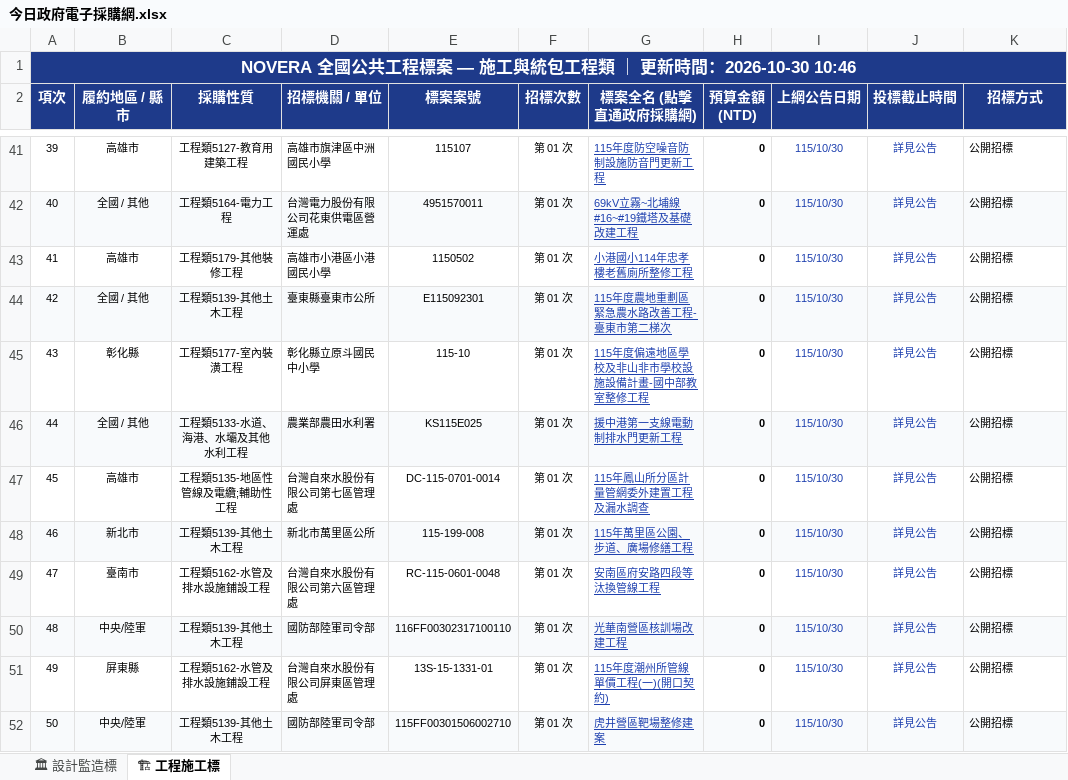
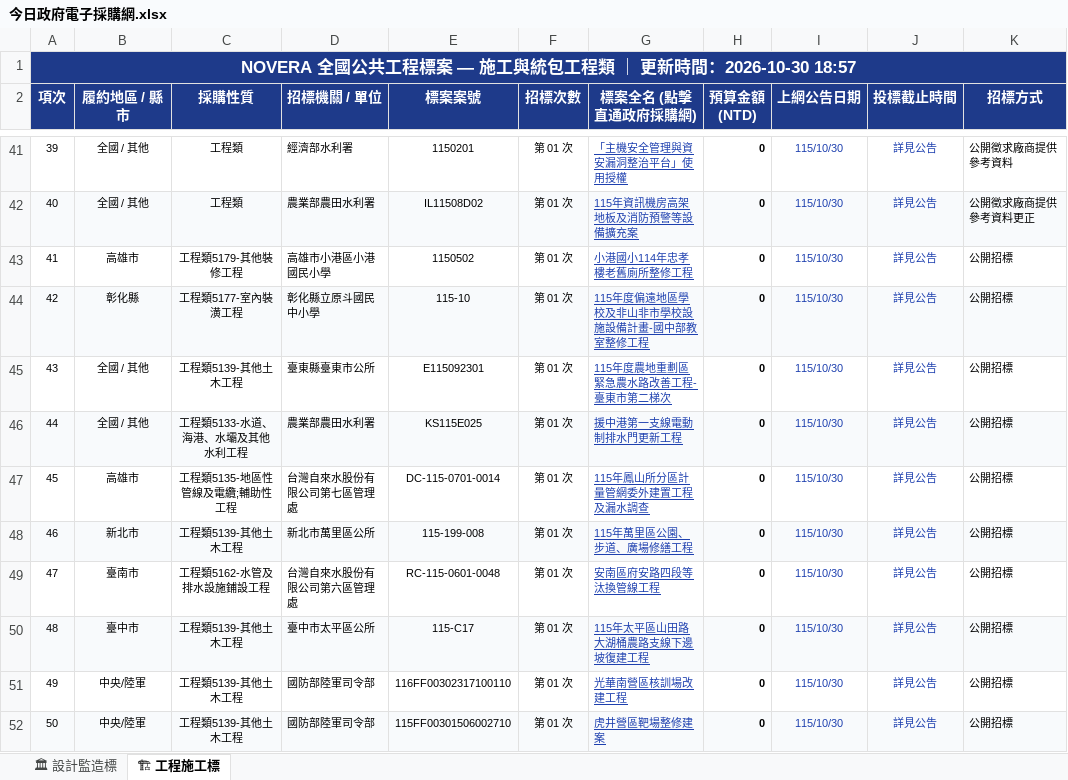
Before and after one commit to gardenai0222-a11y/gardenai0222-a11y.github.io, an Excel workbook: 今日政府電子採購網.xlsx, sheet 🏗 工程施工標, drawn as a sheet; only a part is shown, gaps mark what is left out; values as stored, in another font and other column widths than the file's, no borders; the diff covers the shown part only; the diff names each change by its address in the sheet, - before the commit and + after, or states it on an @@ line.

```diff
--- a/今日政府電子採購網.xlsx (sheet 🏗 工程施工標)
+++ b/今日政府電子採購網.xlsx (sheet 🏗 工程施工標)
-A1 (項次): …時間：2026-10-30 10:46
+A1 (項次): …時間：2026-10-30 18:57
-B41 (履約地區 / 縣市): 高雄市
+B41 (履約地區 / 縣市): 全國 / 其他
-C41 (採購性質): 工程類5127-教育用建築工程
+C41 (採購性質): 工程類
-D41 (招標機關 / 單位): 高雄市旗津區中洲國民小學
+D41 (招標機關 / 單位): 經濟部水利署
-E41 (標案案號): 115107
+E41 (標案案號): 1150201
-G41 (標案全名 (點擊直通政府採購網)): 115年度防空噪音防制設施防音門更新工程
+G41 (標案全名 (點擊直通政府採購網)): 「主機安全管理與資安漏洞整治平台」使用授權
-K41 (招標方式): 公開招標
+K41 (招標方式): 公開徵求廠商提供參考資料
-C42 (採購性質): 工程類5164-電力工程
+C42 (採購性質): 工程類
-D42 (招標機關 / 單位): 台灣電力股份有限公司花東供電區營運處
+D42 (招標機關 / 單位): 農業部農田水利署
-E42 (標案案號): 4951570011
+E42 (標案案號): IL11508D02
-G42 (標案全名 (點擊直通政府採購網)): 69kV立霧~北埔線#16~#19鐵塔及基礎改建工程
+G42 (標案全名 (點擊直通政府採購網)): 115年資訊機房高架地板及消防預警等設備擴充案
-K42 (招標方式): 公開招標
+K42 (招標方式): 公開徵求廠商提供參考資料更正
-B44 (履約地區 / 縣市): 全國 / 其他
+B44 (履約地區 / 縣市): 彰化縣
-C44 (採購性質): 工程類5139-其他土木工程
+C44 (採購性質): 工程類5177-室內裝潢工程
-D44 (招標機關 / 單位): 臺東縣臺東市公所
+D44 (招標機關 / 單位): 彰化縣立原斗國民中小學
-E44 (標案案號): E115092301
+E44 (標案案號): 115-10
-G44 (標案全名 (點擊直通政府採購網)): 115年度農地重劃區緊急農水路改善工程-臺東市第二梯次
+G44 (標案全名 (點擊直通政府採購網)): 115年度偏遠地區學校及非山非市學校設施設備計畫-國中部教室整修工程
-B45 (履約地區 / 縣市): 彰化縣
+B45 (履約地區 / 縣市): 全國 / 其他
-C45 (採購性質): 工程類5177-室內裝潢工程
+C45 (採購性質): 工程類5139-其他土木工程
-D45 (招標機關 / 單位): 彰化縣立原斗國民中小學
+D45 (招標機關 / 單位): 臺東縣臺東市公所
-E45 (標案案號): 115-10
+E45 (標案案號): E115092301
-G45 (標案全名 (點擊直通政府採購網)): 115年度偏遠地區學校及非山非市學校設施設備計畫-國中部教室整修工程
+G45 (標案全名 (點擊直通政府採購網)): 115年度農地重劃區緊急農水路改善工程-臺東市第二梯次
-B50 (履約地區 / 縣市): 中央/陸軍
+B50 (履約地區 / 縣市): 臺中市
-D50 (招標機關 / 單位): 國防部陸軍司令部
+D50 (招標機關 / 單位): 臺中市太平區公所
-E50 (標案案號): 116FF00302317100110
+E50 (標案案號): 115-C17
-G50 (標案全名 (點擊直通政府採購網)): 光華南營區核訓場改建工程
+G50 (標案全名 (點擊直通政府採購網)): 115年太平區山田路大湖桶農路支線下邊坡復建工程
-B51 (履約地區 / 縣市): 屏東縣
+B51 (履約地區 / 縣市): 中央/陸軍
-C51 (採購性質): 工程類5162-水管及排水設施鋪設工程
+C51 (採購性質): 工程類5139-其他土木工程
-D51 (招標機關 / 單位): 台灣自來水股份有限公司屏東區管理處
+D51 (招標機關 / 單位): 國防部陸軍司令部
-E51 (標案案號): 13S-15-1331-01
+E51 (標案案號): 116FF00302317100110
-G51 (標案全名 (點擊直通政府採購網)): 115年度潮州所管線單價工程(一)(開口契約)
+G51 (標案全名 (點擊直通政府採購網)): 光華南營區核訓場改建工程
```
Also changed, not shown: 523 edited cells elsewhere in this sheet, sheet 🏛 設計監造標, tenders_today.xlsx, 2 other files.
